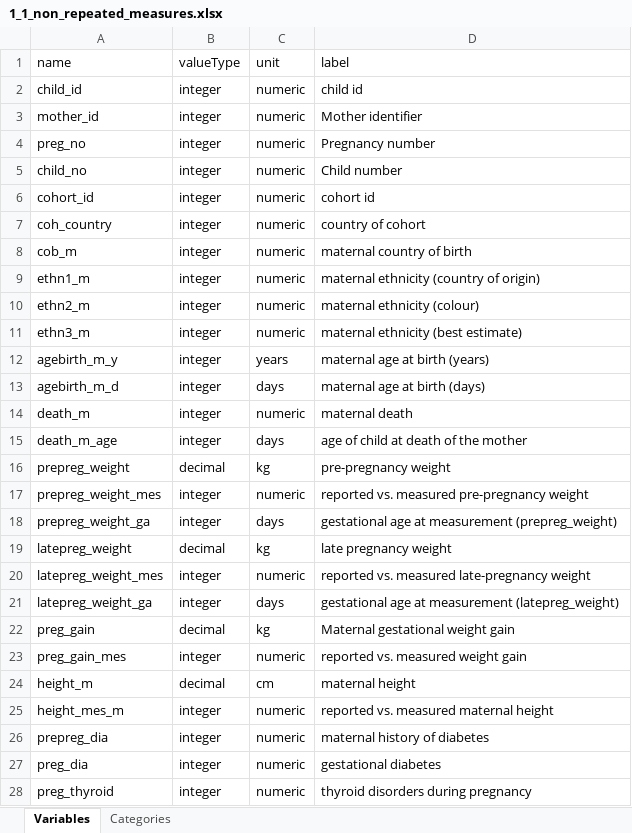
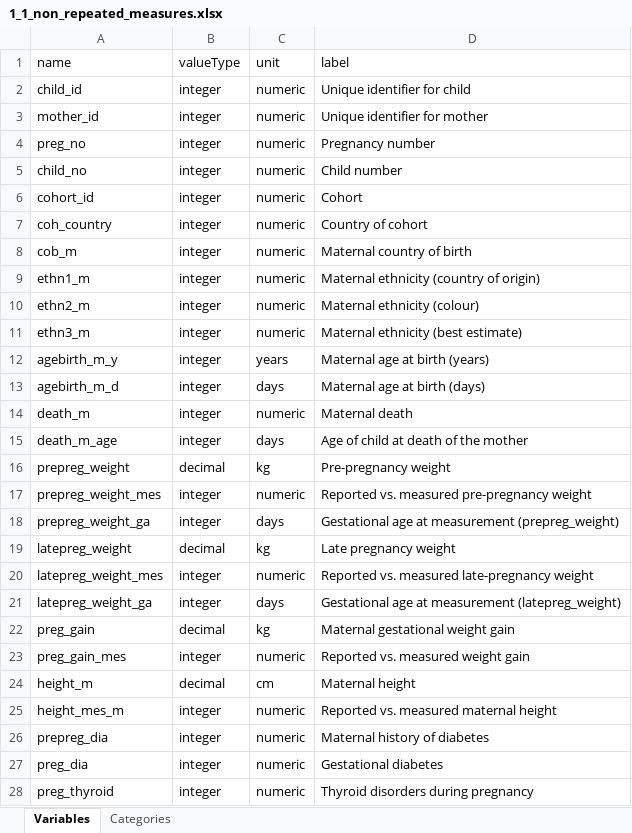
Before and after one commit to lifecycle-project/ds-upload, an Excel workbook: R/data/dictionaries/1_1/1_1_non_repeated_measures.xlsx, sheet Variables, drawn as a sheet; only a part is shown; values as stored, in another font and other column widths than the file's, no borders; the diff covers the shown part only; the diff names each change by its address in the sheet, - before the commit and + after, or states it on an @@ line.

```diff
--- a/R/data/dictionaries/1_1/1_1_non_repeated_measures.xlsx (sheet Variables)
+++ b/R/data/dictionaries/1_1/1_1_non_repeated_measures.xlsx (sheet Variables)
-D2 (label): child id
+D2 (label): Unique identifier for child
-D3 (label): Mother identifier
+D3 (label): Unique identifier for mother
-D6 (label): cohort id
+D6 (label): Cohort
-D7 (label): country of cohort
+D7 (label): Country of cohort
-D8 (label): maternal country of birth
+D8 (label): Maternal country of birth
-D9 (label): maternal ethnicity (country of origin)
+D9 (label): Maternal ethnicity (country of origin)
-D10 (label): maternal ethnicity (colour)
+D10 (label): Maternal ethnicity (colour)
-D11 (label): maternal ethnicity (best estimate)
+D11 (label): Maternal ethnicity (best estimate)
-D12 (label): maternal age at birth (years)
+D12 (label): Maternal age at birth (years)
-D13 (label): maternal age at birth (days)
+D13 (label): Maternal age at birth (days)
-D14 (label): maternal death
+D14 (label): Maternal death
-D15 (label): age of child at death of the mother
+D15 (label): Age of child at death of the mother
-D16 (label): pre-pregnancy weight
+D16 (label): Pre-pregnancy weight
-D17 (label): reported vs. measured pre-pregnancy weight
+D17 (label): Reported vs. measured pre-pregnancy weight
-D18 (label): gestational age at…
+D18 (label): Gestational age at…
-D19 (label): late pregnancy weight
+D19 (label): Late pregnancy weight
-D20 (label): reported vs. measured late-pregnancy weight
+D20 (label): Reported vs. measured late-pregnancy weight
-D21 (label): gestational age at…
+D21 (label): Gestational age at…
-D23 (label): reported vs. measured weight gain
+D23 (label): Reported vs. measured weight gain
-D24 (label): maternal height
+D24 (label): Maternal height
-D25 (label): reported vs. measured maternal height
+D25 (label): Reported vs. measured maternal height
-D26 (label): maternal history of diabetes
+D26 (label): Maternal history of diabetes
-D27 (label): gestational diabetes
+D27 (label): Gestational diabetes
-D28 (label): thyroid disorders during pregnancy
+D28 (label): Thyroid disorders during pregnancy
```
Also changed, not shown: 37 edited cells elsewhere in this sheet, sheet Categories, 4 other files.
